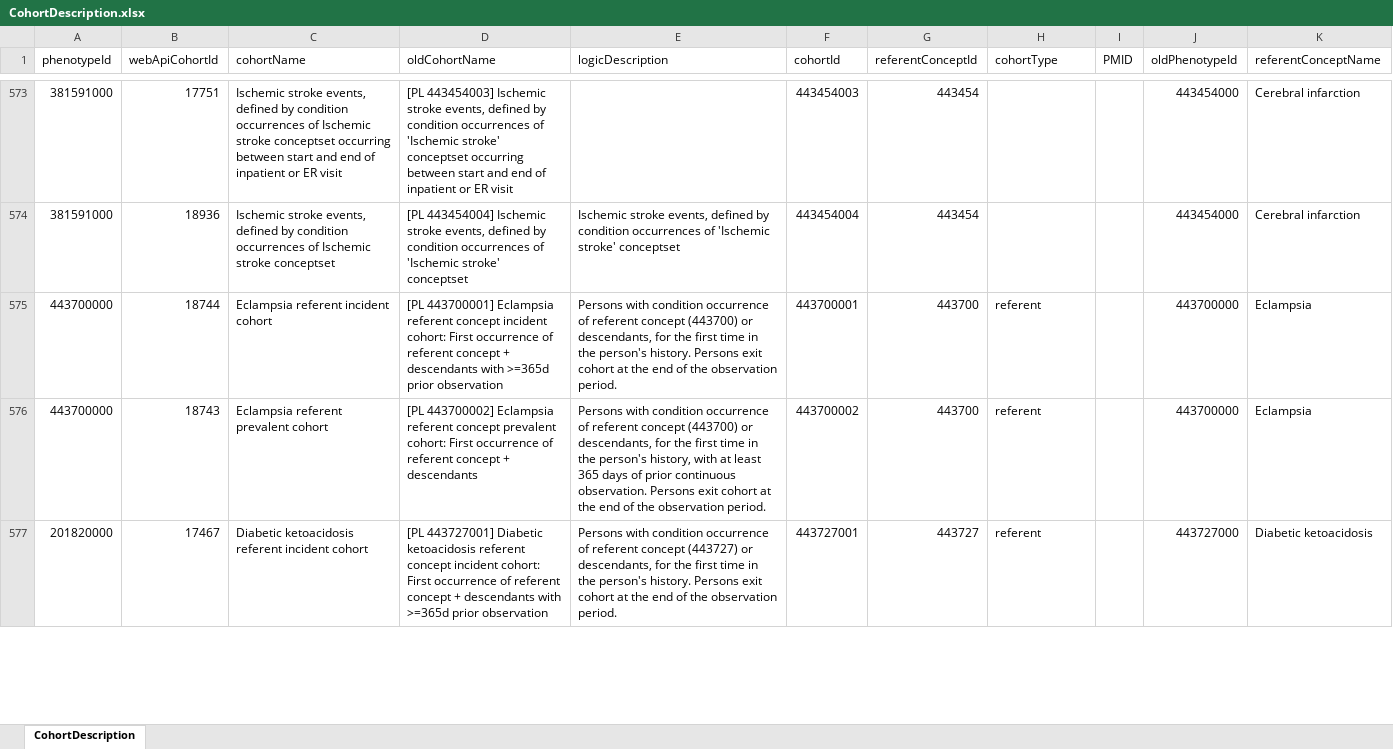
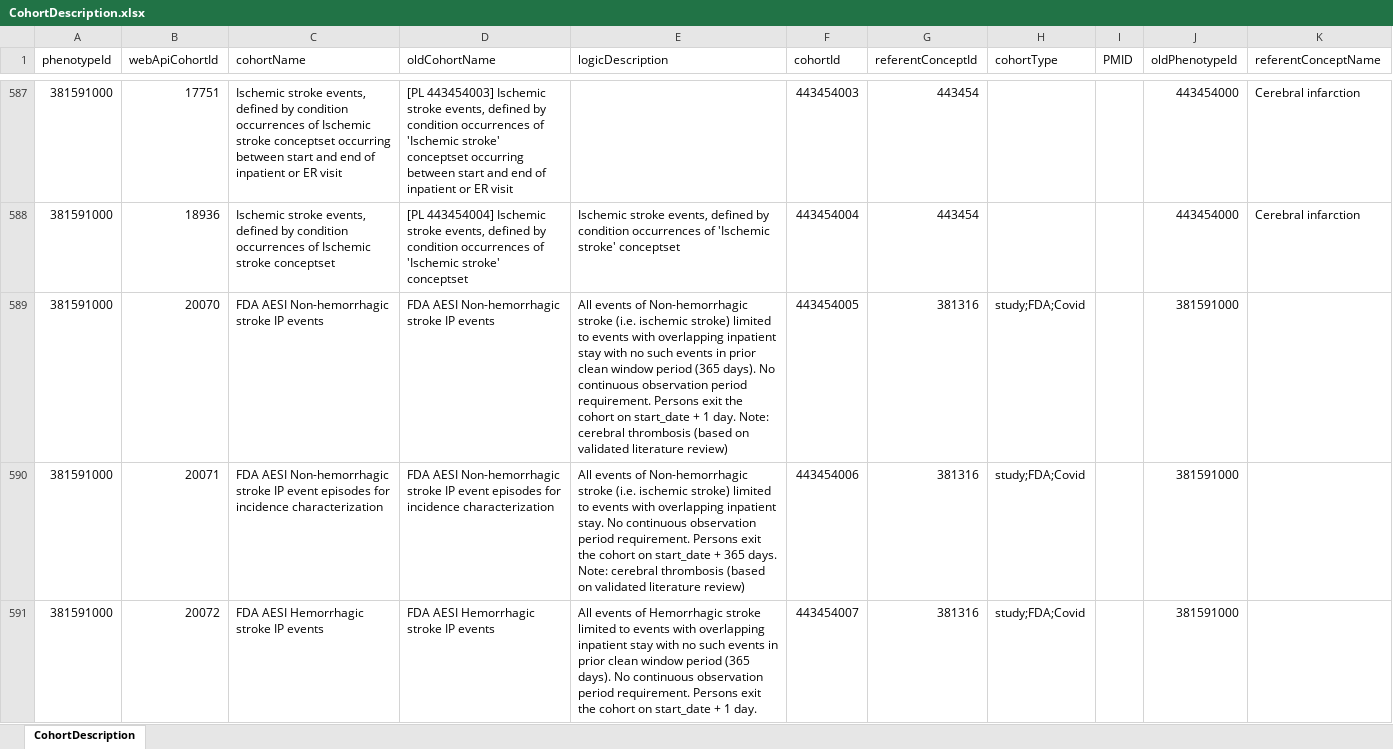
Before and after one commit to OHDSI/PhenotypeLibrary, an Excel workbook: extras/CohortDescription.xlsx, sheet CohortDescription, drawn as a sheet; only a part is shown, gaps mark what is left out; the shorter side is filled out with more unchanged rows; values as stored, in another font and other column widths than the file's, no borders; the diff covers the shown part only; the diff names each change by its address in the sheet, - before the commit and + after, or states it on an @@ line.

Commit message:
Added FDA AESI cohorts

```diff
--- a/extras/CohortDescription.xlsx (sheet CohortDescription)
+++ b/extras/CohortDescription.xlsx (sheet CohortDescription)
+row 589: 381591000 | 20070 | FDA AESI Non-hemorrhagic stroke IP events | FDA AESI Non-hemorrhagic stroke IP events | All events of Non-hemorrhagic stroke (i.e. ischemic stroke) limited to events with overlapping inpatient stay with no such events in prior clean window period (365 days). No continuous observation period requirement. Persons exit the cohort on start_date + 1 day. Note: cerebral thrombosis (based on validated literature review) | 443454005 | 381316 | study;FDA;Covid |  | 381591000
+row 590: 381591000 | 20071 | FDA AESI Non-hemorrhagic stroke IP event episodes for incidence characterization | FDA AESI Non-hemorrhagic stroke IP event episodes for incidence characterization | All events of Non-hemorrhagic stroke (i.e. ischemic stroke) limited to events with overlapping inpatient stay. No continuous observation period requirement. Persons exit the cohort on start_date + 365 days. Note: cerebral thrombosis (based on validated literature review) | 443454006 | 381316 | study;FDA;Covid |  | 381591000
+row 591: 381591000 | 20072 | FDA AESI Hemorrhagic stroke IP events | FDA AESI Hemorrhagic stroke IP events | All events of Hemorrhagic stroke limited to events with overlapping inpatient stay with no such events in prior clean window period (365 days). No continuous observation period requirement. Persons exit the cohort on start_date + 1 day. | 443454007 | 381316 | study;FDA;Covid |  | 381591000
```
Also changed, not shown: 37 added rows, 2 edited cells and cell formats elsewhere in this sheet, extras/PhenotypeDescription.xlsx, 17 other files.
